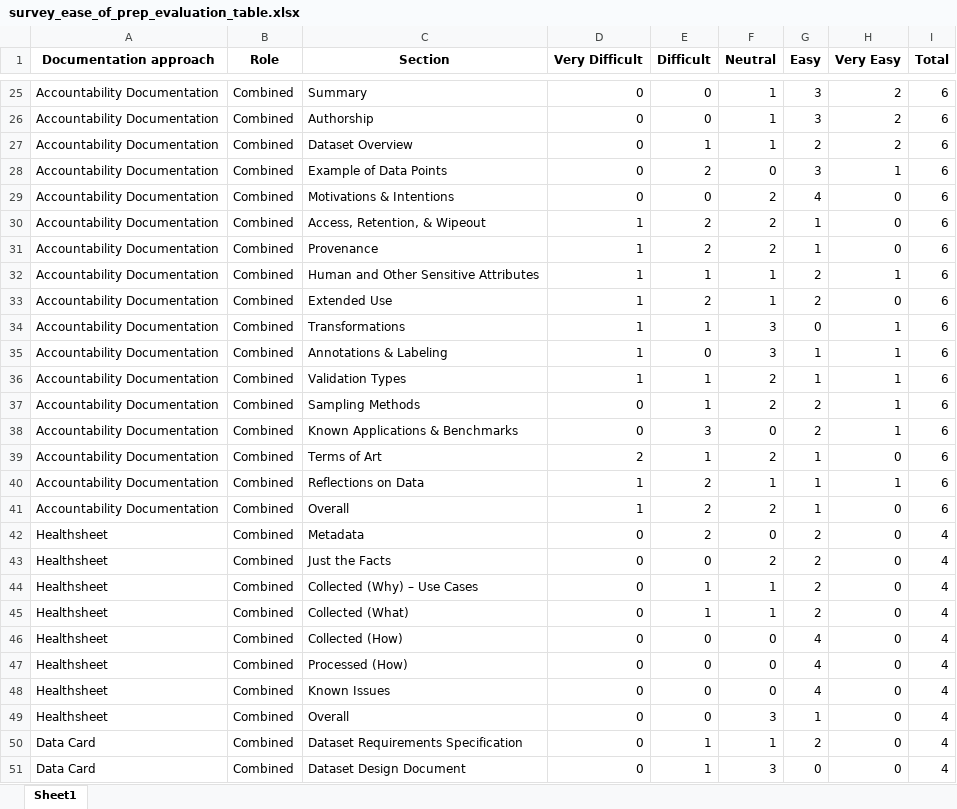
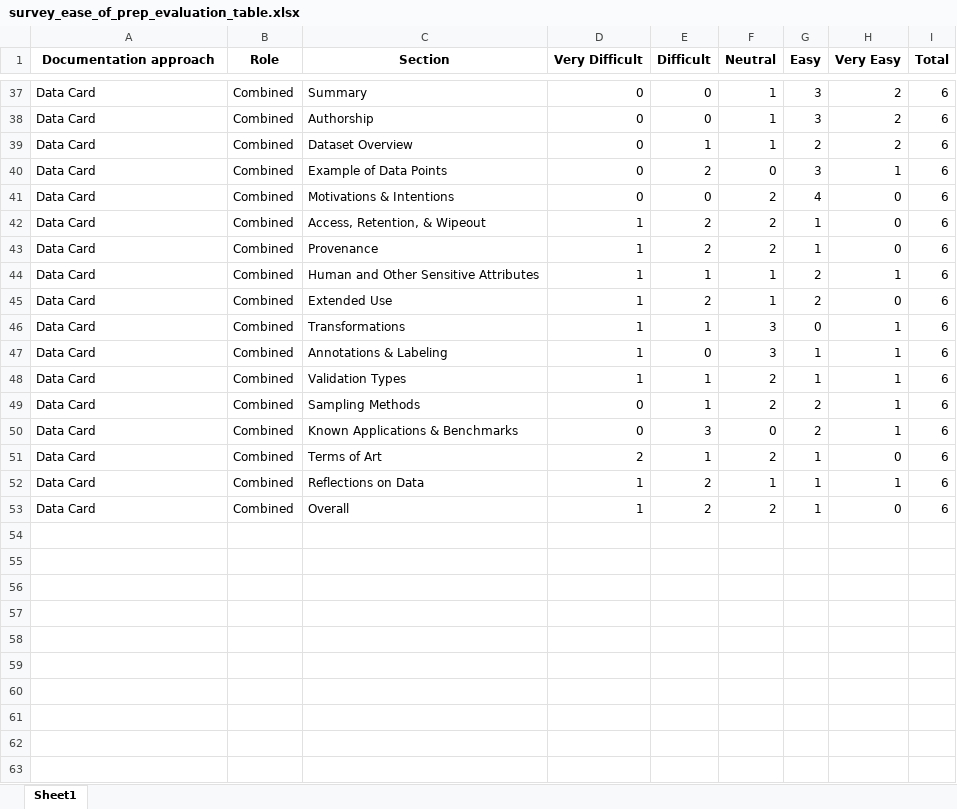
Before and after one commit to AI-READI/dataset-documentation-paper-code, an Excel workbook: outputs/survey_ease_of_prep_evaluation_table.xlsx, sheet Sheet1, drawn as a sheet; only a part is shown, gaps mark what is left out; values as stored, in another font and other column widths than the file's, no borders; removed rows and columns are numbered as before the commit, all else as after; the diff covers the shown part only; the diff names each change by its address in the sheet, - before the commit and + after, or states it on an @@ line.

```diff
--- a/outputs/survey_ease_of_prep_evaluation_table.xlsx (sheet Sheet1)
+++ b/outputs/survey_ease_of_prep_evaluation_table.xlsx (sheet Sheet1)
-A37:A53 (Documentation approach): Accountability Documentation
+A37:A53 (Documentation approach): Data Card
-row 42: Healthsheet | Combined | Metadata | 0 | 2 | 0 | 2 | 0 | 4
-row 43: Healthsheet | Combined | Just the Facts | 0 | 0 | 2 | 2 | 0 | 4
-row 44: Healthsheet | Combined | Collected (Why) – Use Cases | 0 | 1 | 1 | 2 | 0 | 4
-row 45: Healthsheet | Combined | Collected (What) | 0 | 1 | 1 | 2 | 0 | 4
-row 46: Healthsheet | Combined | Collected (How) | 0 | 0 | 0 | 4 | 0 | 4
-row 47: Healthsheet | Combined | Processed (How) | 0 | 0 | 0 | 4 | 0 | 4
-row 48: Healthsheet | Combined | Known Issues | 0 | 0 | 0 | 4 | 0 | 4
-row 49: Healthsheet | Combined | Overall | 0 | 0 | 3 | 1 | 0 | 4
-row 50: Data Card | Combined | Dataset Requirements Specification | 0 | 1 | 1 | 2 | 0 | 4
-row 51: Data Card | Combined | Dataset Design Document | 0 | 1 | 3 | 0 | 0 | 4
```
Also changed, not shown: 12 added rows, 2 removed rows and 15 edited cells elsewhere in this sheet, outputs/metadata_elements_count.xlsx, outputs/metadata_elements_from_st_not_in_any_doc.xlsx, 18 other files.
